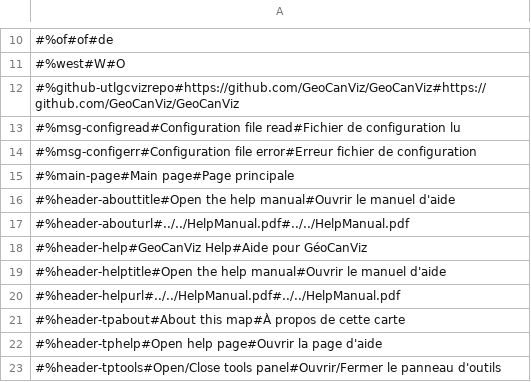
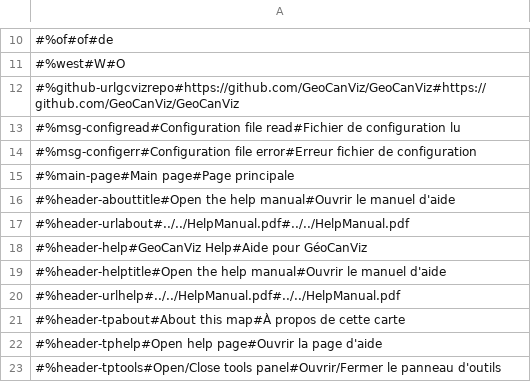
Before and after one commit to GeoCanViz/GeoCanViz, a CSV file: src/js/i18n/i18n.csv, drawn as a sheet; only a part is shown, gaps mark what is left out; the diff names each change by its address in the sheet, - before the commit and + after, or states it on an @@ line.

```diff
--- a/src/js/i18n/i18n.csv
+++ b/src/js/i18n/i18n.csv
-A12: #%github-utlgcvizrepo#https://github.com/GeoCanViz/GeoCanViz#https://github.com/GeoCanViz/GeoCanViz
+A12: #%github-urlgcvizrepo#https://github.com/GeoCanViz/GeoCanViz#https://github.com/GeoCanViz/GeoCanViz
-A17: #%header-abouturl#../../HelpManual.pdf#../../HelpManual.pdf
+A17: #%header-urlabout#../../HelpManual.pdf#../../HelpManual.pdf
-A20: #%header-helpurl#../../HelpManual.pdf#../../HelpManual.pdf
+A20: #%header-urlhelp#../../HelpManual.pdf#../../HelpManual.pdf
```
Also changed, not shown: 4 other files.
